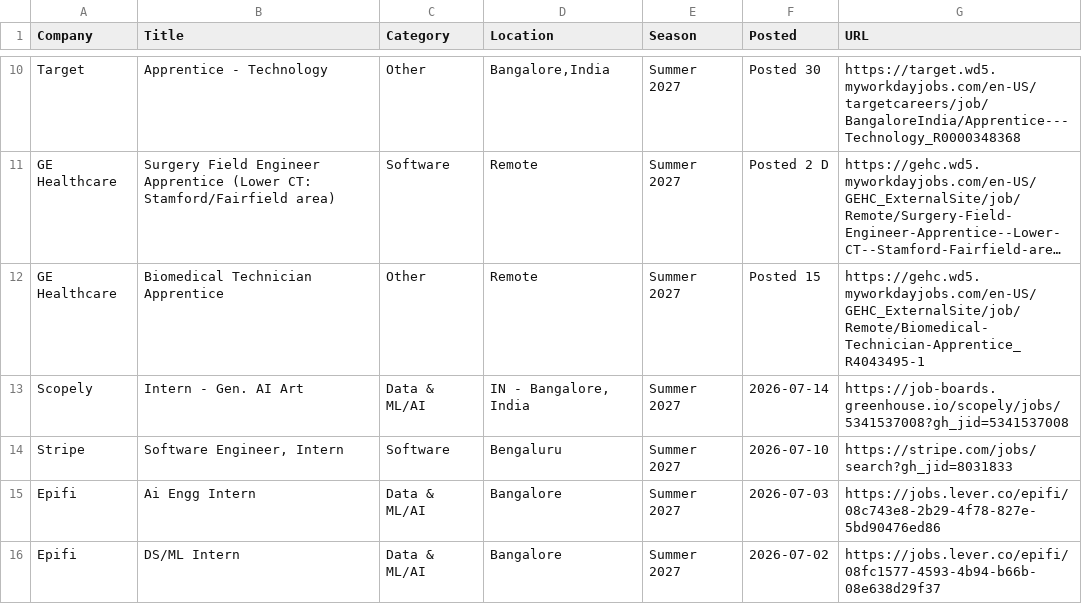
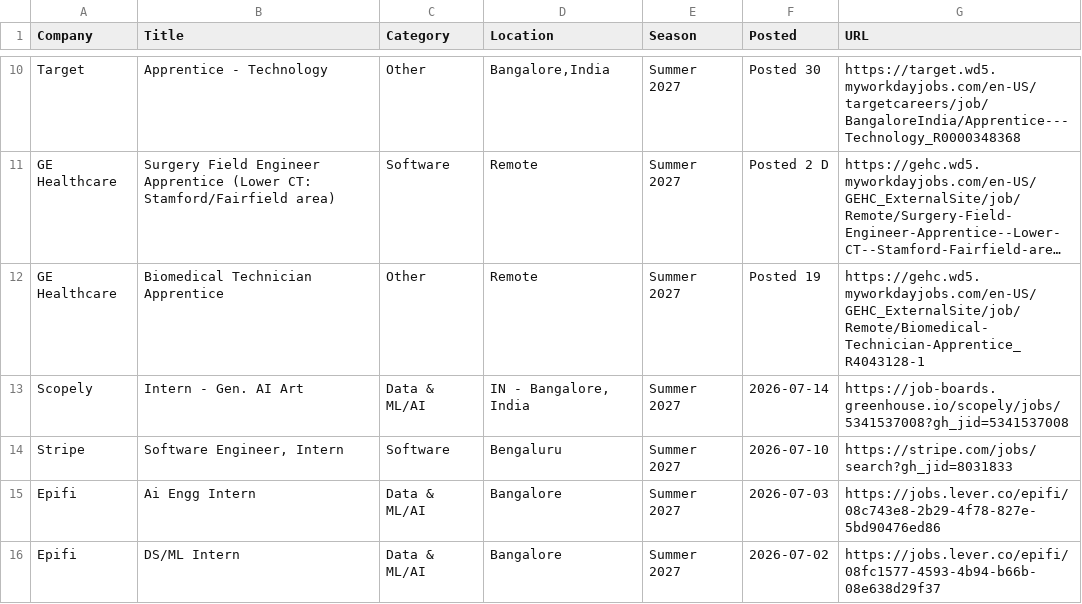
Before and after one commit to 10vulture1005/interns-work, a CSV file: data/internships.csv, drawn as a sheet; only a part is shown, gaps mark what is left out; long unchanged cells end in …; the diff names each change by its address in the sheet, - before the commit and + after, or states it on an @@ line.

```diff
--- a/data/internships.csv
+++ b/data/internships.csv
-F12 (Posted): Posted 15
+F12 (Posted): Posted 19
-G12 (URL): https://gehc.wd5.myworkdayjobs.com/en-US/GEHC_ExternalSite/job/Remote/Biomedical-Technician-Apprentice_R4043495-1
+G12 (URL): https://gehc.wd5.myworkdayjobs.com/en-US/GEHC_ExternalSite/job/Remote/Biomedical-Technician-Apprentice_R4043128-1
```
Also changed, not shown: 9 other files.
